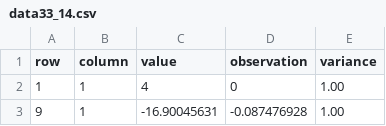
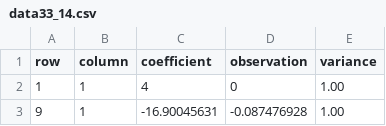
Before and after one commit to mcosovic/FactorGraph.jl, a CSV file: src/data/data33_14.csv, drawn as a sheet; only a part is shown.

```diff
--- a/src/data/data33_14.csv
+++ b/src/data/data33_14.csv
@@ -1,2 +1,2 @@
-row,column,value,observation,variance
+row,column,coefficient,observation,variance
 1,1,4,0,1.00
```
Also changed, not shown: 2 other files.
